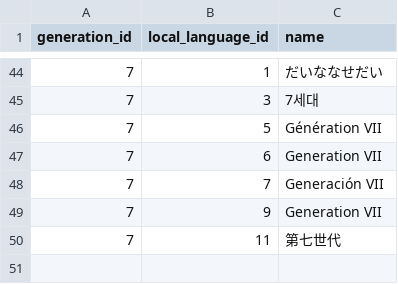
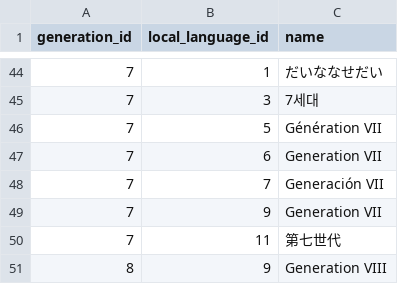
Before and after one commit to Parnassius/i-pokemoni, a CSV file: veekun/generation_names.csv, drawn as a sheet; only a part is shown, gaps mark what is left out.

```diff
--- a/veekun/generation_names.csv
+++ b/veekun/generation_names.csv
@@ -50 +50,2 @@ generation_id,local_language_id,name
 7,11,第七世代
+8,9,Generation VIII
```
Also changed, not shown: veekun/region_names.csv, veekun/version_groups.csv, 7 other files.
